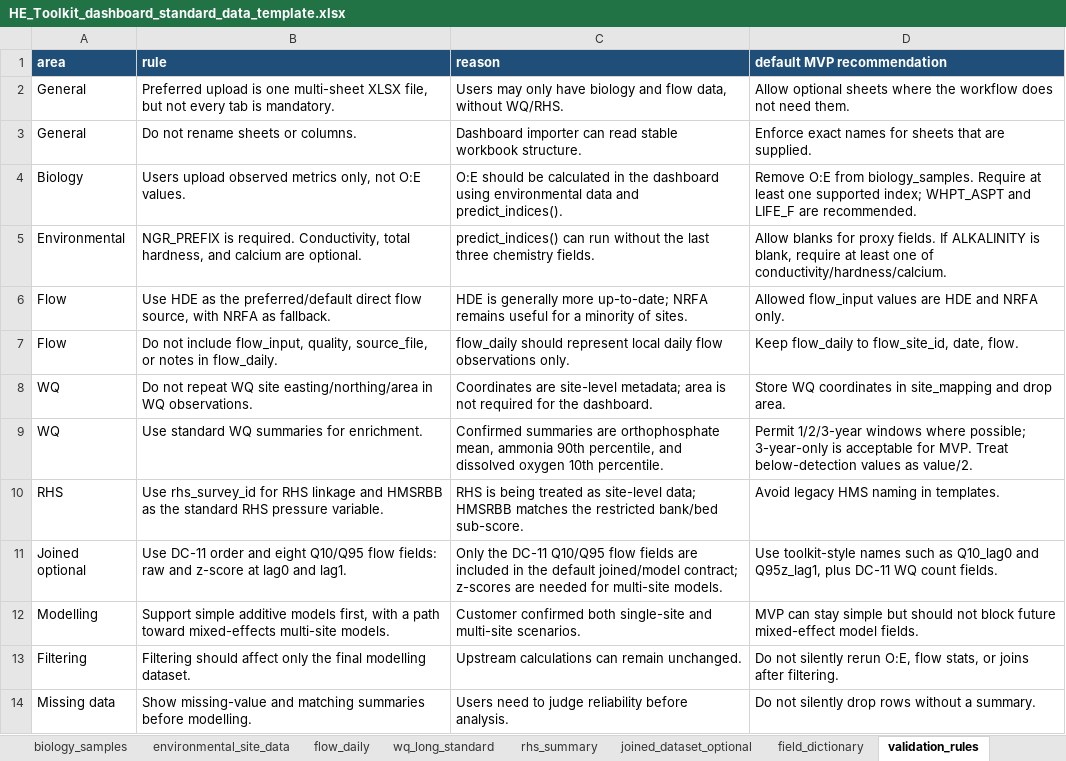
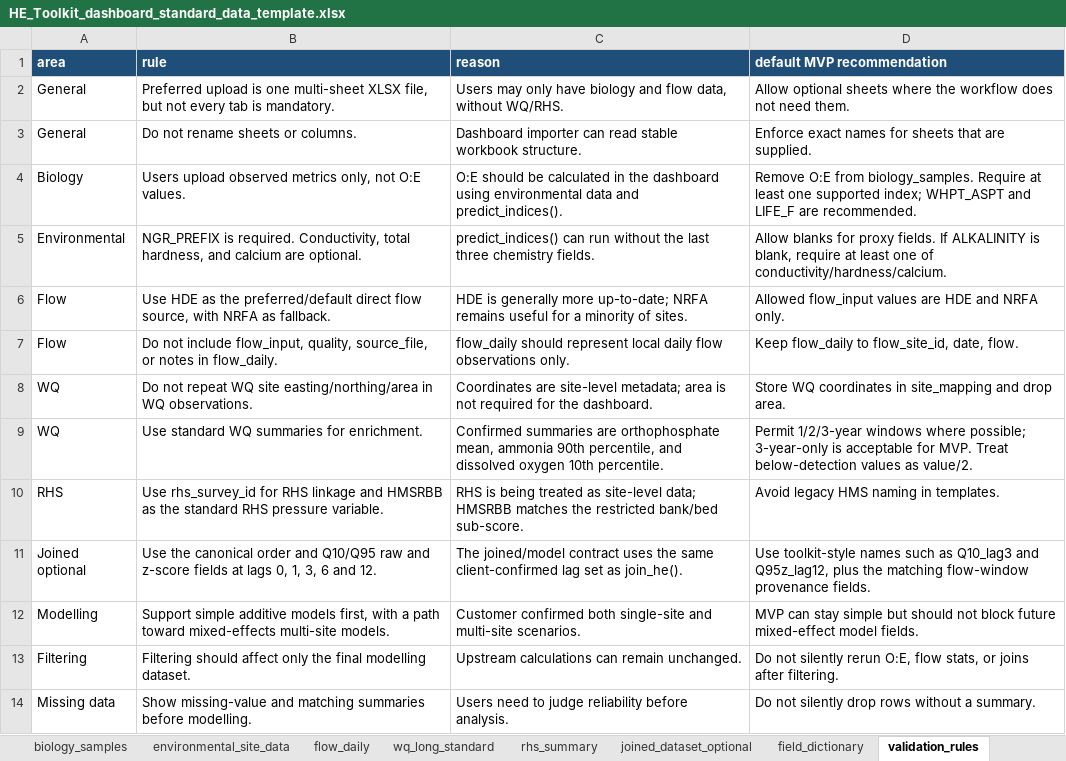
Before and after one commit to Josh-Zhu0326/HE-Toolkit-Dashboard-2026, an Excel workbook: docs/design/data-template/HE_Toolkit_dashboard_standard_data_template.xlsx, sheet validation_rules, drawn as a sheet; values as stored, in another font and other column widths than the file's, no borders; the diff names each change by its address in the sheet, - before the commit and + after, or states it on an @@ line.

Commit message:
feat: support client-confirmed modelling lags

```diff
--- a/docs/design/data-template/HE_Toolkit_dashboard_standard_data_template.xlsx (sheet validation_rules)
+++ b/docs/design/data-template/HE_Toolkit_dashboard_standard_data_template.xlsx (sheet validation_rules)
-B11 (rule): Use DC-11 order and eight Q10/Q95 flow fields: raw and z-score at lag0 and lag1.
+B11 (rule): Use the canonical order and Q10/Q95 raw and z-score fields at lags 0, 1, 3, 6 and 12.
-C11 (reason): Only the DC-11 Q10/Q95 flow fields are included in the default joined/model contract; z-scores are needed for multi-site models.
+C11 (reason): The joined/model contract uses the same client-confirmed lag set as join_he().
-D11 (default MVP recommendation): …such as Q10_lag0 and Q95z_lag1, plus DC-11 WQ count fields.
+D11 (default MVP recommendation): …such as Q10_lag3 and Q95z_lag12, plus the matching flow-window provenance fields.
```
Also changed, not shown: sheet joined_dataset_optional, sheet field_dictionary, 13 other files.
